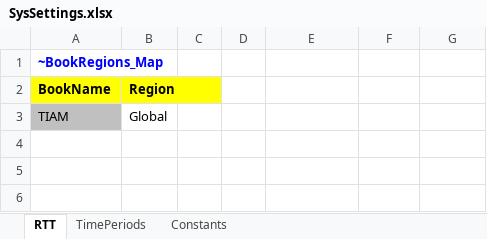
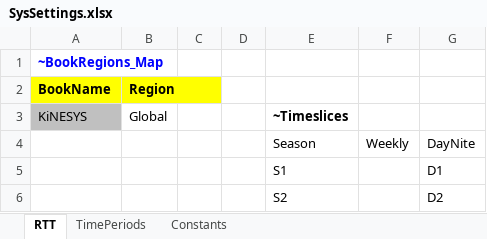
Before and after one commit to kanors-emr/osemosys_India, an Excel workbook: SysSettings.xlsx, sheet RTT, drawn as a sheet; values as stored, in another font and other column widths than the file's, no borders; removed rows and columns are numbered as before the commit, all else as after; the diff names each change by its address in the sheet, - before the commit and + after, or states it on an @@ line.

Commit message:
Update SysSettings.xlsx

```diff
--- a/SysSettings.xlsx (sheet RTT)
+++ b/SysSettings.xlsx (sheet RTT)
-row 3: TIAM | Global
+row 3: KiNESYS | Global |  |  | ~Timeslices
+row 4:  |  |  |  | Season | Weekly | DayNite
+row 5:  |  |  |  | S1 |  | D1
+row 6:  |  |  |  | S2 |  | D2
```
